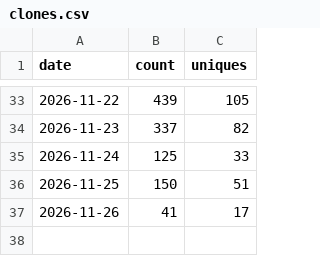
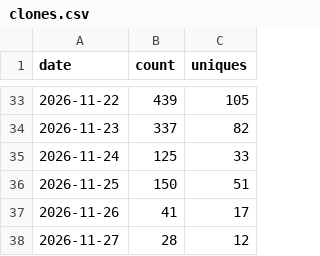
Before and after one commit to g4dpz/AmsatDroidFree, a CSV file: docs/traffic/clones.csv, drawn as a sheet; only a part is shown, gaps mark what is left out; the diff names each change by its address in the sheet, - before the commit and + after, or states it on an @@ line.

```diff
--- a/docs/traffic/clones.csv
+++ b/docs/traffic/clones.csv
+row 38: 2026-11-27 | 28 | 12
```
Also changed, not shown: docs/traffic/popular_paths.csv, docs/traffic/referrers.csv, 1 other file.
